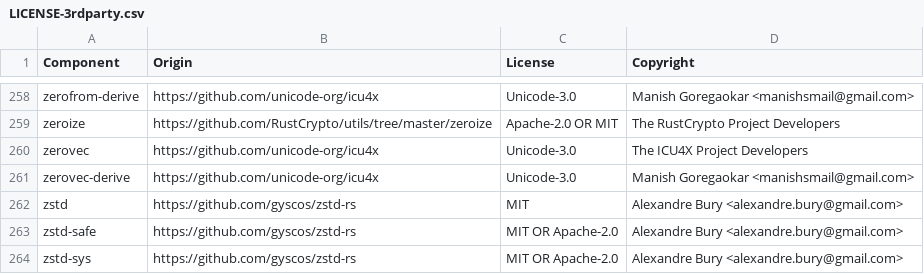
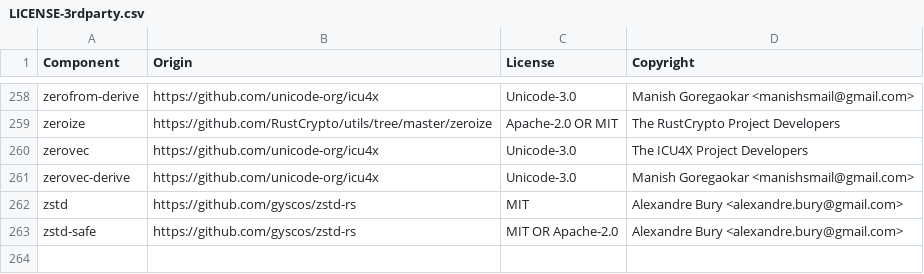
Before and after one commit to DataDog/datadog-lambda-extension, a CSV file: bottlecap/LICENSE-3rdparty.csv, drawn as a sheet; only a part is shown, gaps mark what is left out; the diff names each change by its address in the sheet, - before the commit and + after, or states it on an @@ line.

Commit message:
Delete a line in license csv

```diff
--- a/bottlecap/LICENSE-3rdparty.csv
+++ b/bottlecap/LICENSE-3rdparty.csv
-row 264: zstd-sys | https://github.com/gyscos/zstd-rs | MIT OR Apache-2.0 | Alexandre Bury <alexandre.bury@gmail.com>
```
